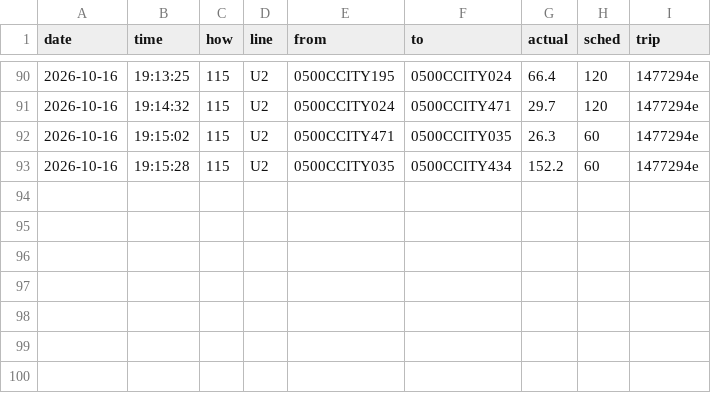
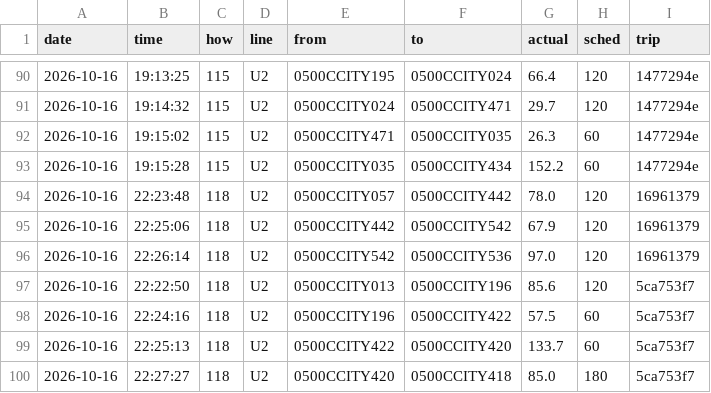
Before and after one commit to maxwilliamfoster-sys/the-route, a CSV file: crossings/2026-10-16.csv, drawn as a sheet; only a part is shown, gaps mark what is left out.

```diff
--- a/crossings/2026-10-16.csv
+++ b/crossings/2026-10-16.csv
@@ -93 +93,8 @@ date,time,how,line,from,to,actual,sched,trip
 2026-10-16,19:15:28,115,U2,0500CCITY035,0500CCITY434,152.2,60,1477294e
+2026-10-16,22:23:48,118,U2,0500CCITY057,0500CCITY442,78.0,120,16961379
+2026-10-16,22:25:06,118,U2,0500CCITY442,0500CCITY542,67.9,120,16961379
+2026-10-16,22:26:14,118,U2,0500CCITY542,0500CCITY536,97.0,120,16961379
+2026-10-16,22:22:50,118,U2,0500CCITY013,0500CCITY196,85.6,120,5ca753f7
+2026-10-16,22:24:16,118,U2,0500CCITY196,0500CCITY422,57.5,60,5ca753f7
+2026-10-16,22:25:13,118,U2,0500CCITY422,0500CCITY420,133.7,60,5ca753f7
+2026-10-16,22:27:27,118,U2,0500CCITY420,0500CCITY418,85.0,180,5ca753f7
```
Also changed, not shown: 1 other file.
